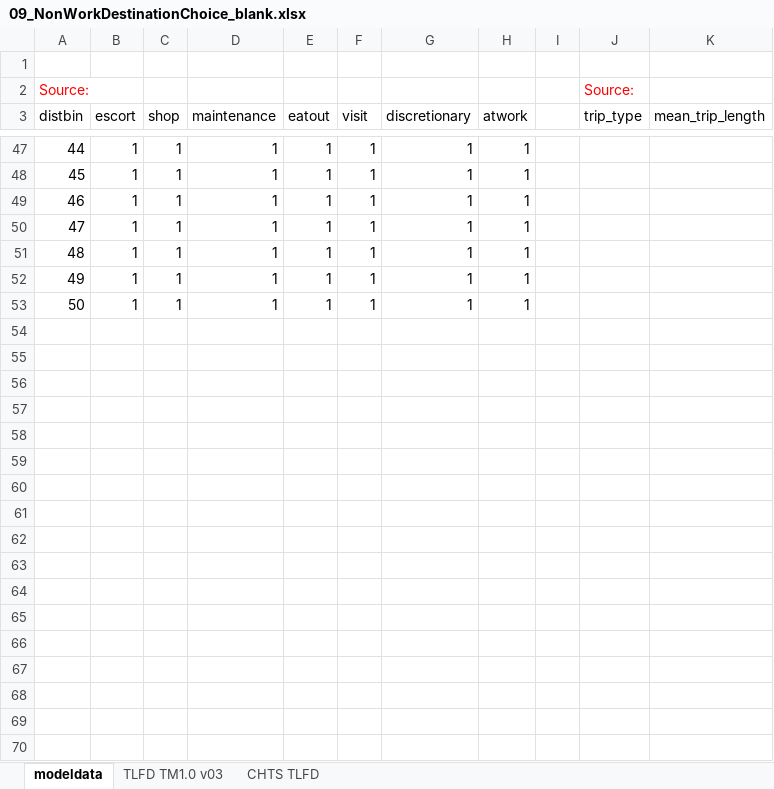
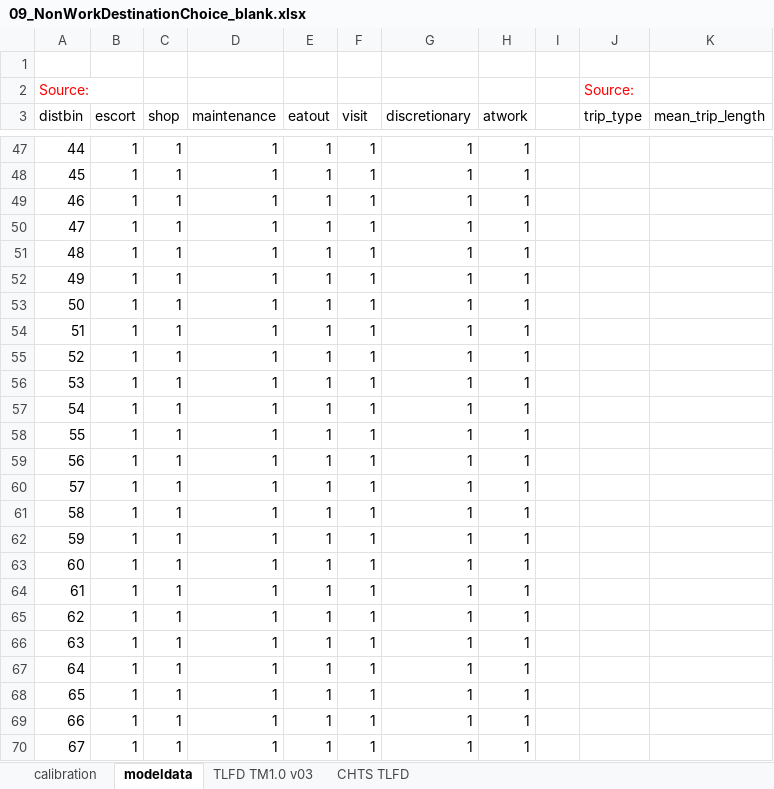
Before and after one commit to BayAreaMetro/travel-model-one, an Excel workbook: utilities/calibration/workbook_templates/09_NonWorkDestinationChoice_blank.xlsx, sheet modeldata, drawn as a sheet; only a part is shown, gaps mark what is left out; values as stored, in another font and other column widths than the file's, no borders; the diff covers the shown part only; the diff names each change by its address in the sheet, - before the commit and + after, or states it on an @@ line.

Commit message:
Calibration: update NonWorkDestinationChoice template workbook with remaining content
And add non-work/school DC to updateUEC.R

```diff
--- a/utilities/calibration/workbook_templates/09_NonWorkDestinationChoice_blank.xlsx (sheet modeldata)
+++ b/utilities/calibration/workbook_templates/09_NonWorkDestinationChoice_blank.xlsx (sheet modeldata)
+sheet tab: calibration
+row 54: 51 | 1 | 1 | 1 | 1 | 1 | 1 | 1
+row 55: 52 | 1 | 1 | 1 | 1 | 1 | 1 | 1
+row 56: 53 | 1 | 1 | 1 | 1 | 1 | 1 | 1
+row 57: 54 | 1 | 1 | 1 | 1 | 1 | 1 | 1
+row 58: 55 | 1 | 1 | 1 | 1 | 1 | 1 | 1
+row 59: 56 | 1 | 1 | 1 | 1 | 1 | 1 | 1
+row 60: 57 | 1 | 1 | 1 | 1 | 1 | 1 | 1
+row 61: 58 | 1 | 1 | 1 | 1 | 1 | 1 | 1
+row 62: 59 | 1 | 1 | 1 | 1 | 1 | 1 | 1
+row 63: 60 | 1 | 1 | 1 | 1 | 1 | 1 | 1
+row 64: 61 | 1 | 1 | 1 | 1 | 1 | 1 | 1
+row 65: 62 | 1 | 1 | 1 | 1 | 1 | 1 | 1
+row 66: 63 | 1 | 1 | 1 | 1 | 1 | 1 | 1
+row 67: 64 | 1 | 1 | 1 | 1 | 1 | 1 | 1
+row 68: 65 | 1 | 1 | 1 | 1 | 1 | 1 | 1
+row 69: 66 | 1 | 1 | 1 | 1 | 1 | 1 | 1
+row 70: 67 | 1 | 1 | 1 | 1 | 1 | 1 | 1
```
Also changed, not shown: 86 added rows elsewhere in this sheet, charts or pictures, 1 other file.
